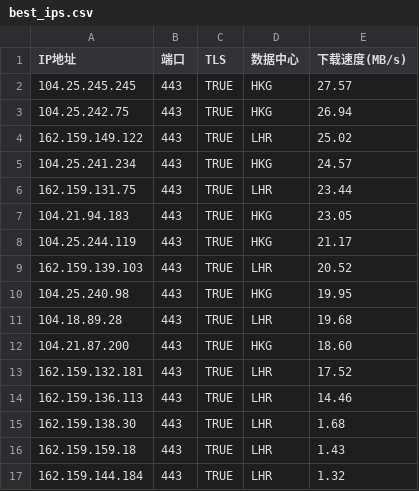
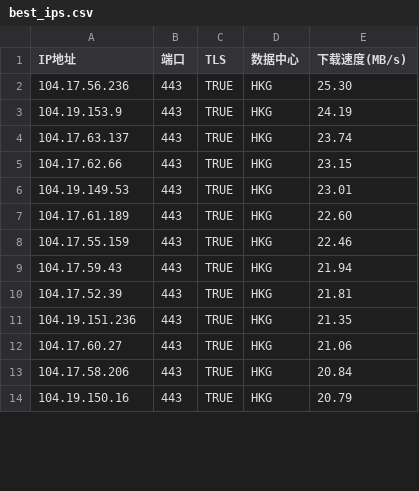
Before and after one commit to MarshallEriksen-Neura/WorkerVless2sub, a CSV file: best_ips.csv, drawn as a sheet; only a part is shown; the diff covers the shown part only.

Commit message:
Update best_ips.csv via local CFST (2026-07-26)

```diff
--- a/best_ips.csv
+++ b/best_ips.csv
@@ -1,17 +1,14 @@
 IP地址,端口,TLS,数据中心,下载速度(MB/s)
-104.25.245.245,443,TRUE,HKG,27.57
-104.25.242.75,443,TRUE,HKG,26.94
-162.159.149.122,443,TRUE,LHR,25.02
-104.25.241.234,443,TRUE,HKG,24.57
-162.159.131.75,443,TRUE,LHR,23.44
-104.21.94.183,443,TRUE,HKG,23.05
-104.25.244.119,443,TRUE,HKG,21.17
-162.159.139.103,443,TRUE,LHR,20.52
-104.25.240.98,443,TRUE,HKG,19.95
-104.18.89.28,443,TRUE,LHR,19.68
-104.21.87.200,443,TRUE,HKG,18.60
-162.159.132.181,443,TRUE,LHR,17.52
-162.159.136.113,443,TRUE,LHR,14.46
-162.159.138.30,443,TRUE,LHR,1.68
-162.159.159.18,443,TRUE,LHR,1.43
-162.159.144.184,443,TRUE,LHR,1.32
+104.17.56.236,443,TRUE,HKG,25.30
+104.19.153.9,443,TRUE,HKG,24.19
+104.17.63.137,443,TRUE,HKG,23.74
+104.17.62.66,443,TRUE,HKG,23.15
+104.19.149.53,443,TRUE,HKG,23.01
+104.17.61.189,443,TRUE,HKG,22.60
+104.17.55.159,443,TRUE,HKG,22.46
+104.17.59.43,443,TRUE,HKG,21.94
+104.17.52.39,443,TRUE,HKG,21.81
+104.19.151.236,443,TRUE,HKG,21.35
+104.17.60.27,443,TRUE,HKG,21.06
+104.17.58.206,443,TRUE,HKG,20.84
+104.19.150.16,443,TRUE,HKG,20.79
```
Also changed, not shown: 4 added rows, 1 removed row and 5 edited cells elsewhere in this file.
